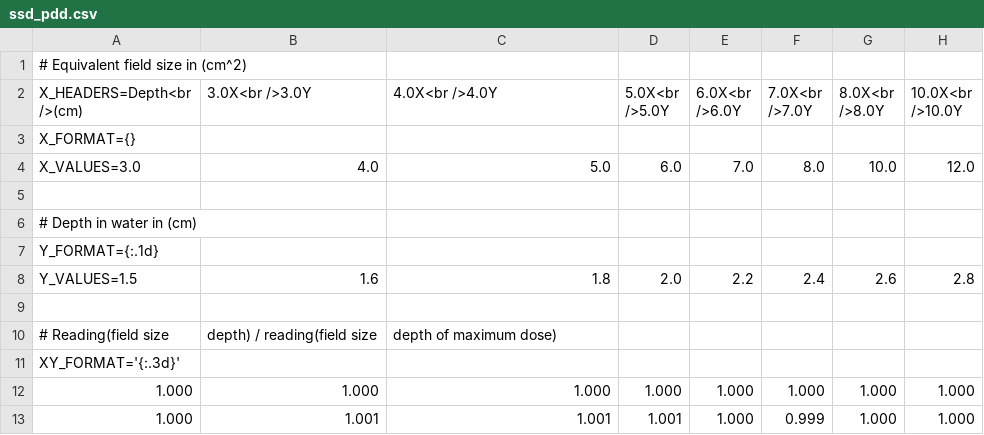
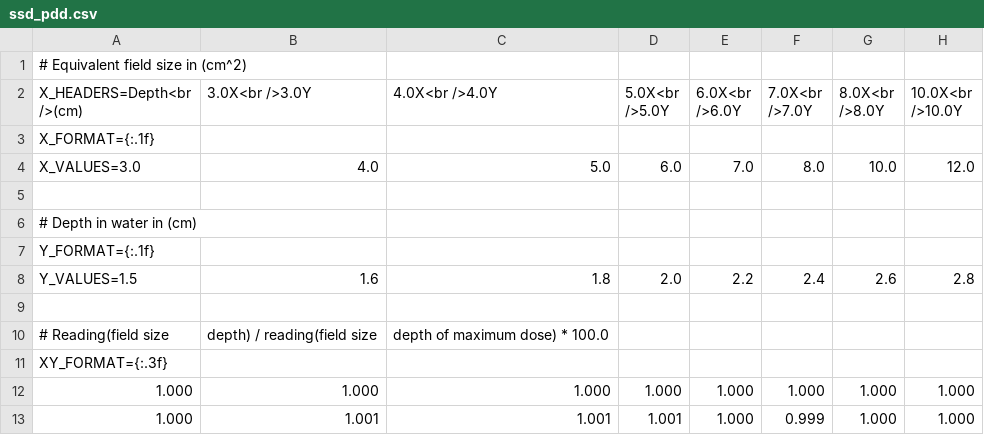
Before and after one commit to scaramallion/django-rt-pdb, a CSV file: samples/linac/X06/ssd_pdd.csv (was sample/linac/X06/ssd_pdd.csv), drawn as a sheet; only a part is shown; the diff names each change by its address in the sheet, - before the commit and + after, or states it on an @@ line.

Commit message:
tablesaw working

```diff
--- a/sample/linac/X06/ssd_pdd.csv
+++ b/samples/linac/X06/ssd_pdd.csv
-A3 (X_HEADERS=Depth<br />(cm)): X_FORMAT={}
+A3 (X_HEADERS=Depth<br />(cm)): X_FORMAT={:.1f}
-A7 (X_HEADERS=Depth<br />(cm)): Y_FORMAT={:.1d}
+A7 (X_HEADERS=Depth<br />(cm)): Y_FORMAT={:.1f}
-C10 (4.0X<br />4.0Y): depth of maximum dose)
+C10 (4.0X<br />4.0Y): depth of maximum dose) * 100.0
-A11 (X_HEADERS=Depth<br />(cm)): XY_FORMAT='{:.3d}'
+A11 (X_HEADERS=Depth<br />(cm)): XY_FORMAT={:.3f}
```
Also changed, not shown: 46 other files.
